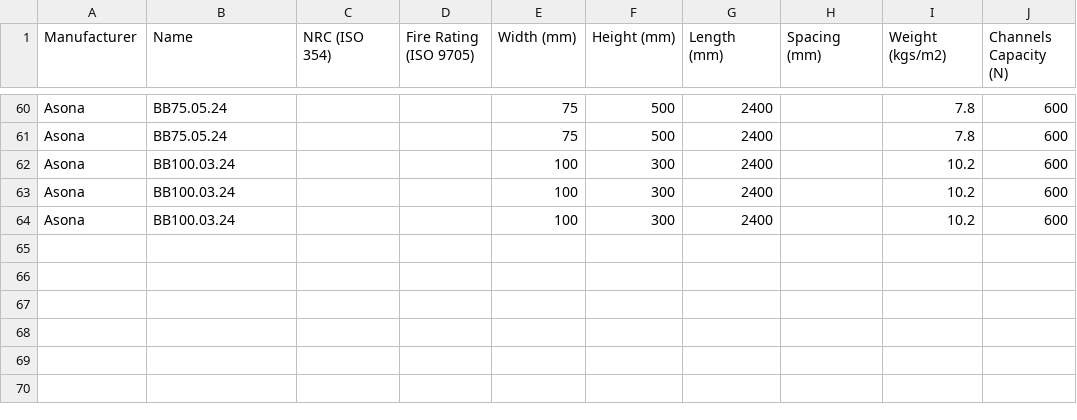
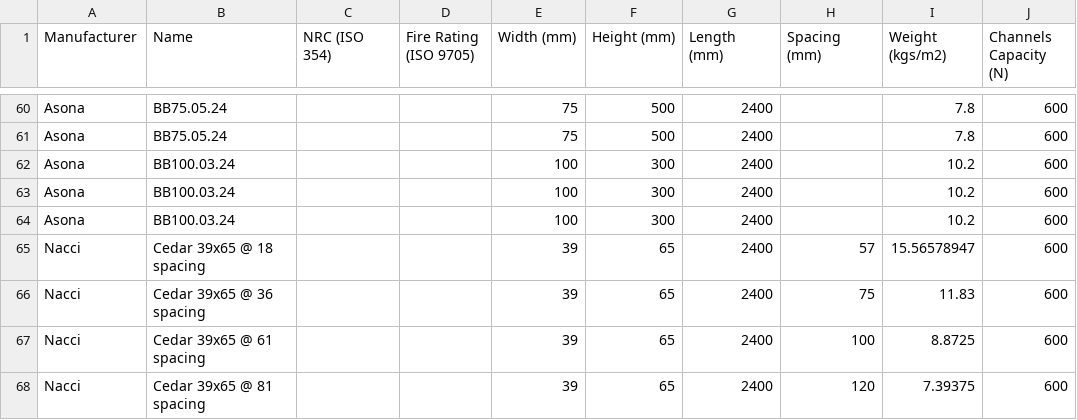
Before and after one commit to Constratum/product-data, a CSV file: product_data/data/Baffles.csv, drawn as a sheet; only a part is shown, gaps mark what is left out.

Commit message:
Add files via upload

```diff
--- a/product_data/data/Baffles.csv
+++ b/product_data/data/Baffles.csv
@@ -64 +64,5 @@ Asona,BB100.03.24,,,100,300,2400,,10.2,600
 Asona,BB100.03.24,,,100,300,2400,,10.2,600
+Nacci,Cedar 39x65 @ 18 spacing,,,39,65,2400,57,15.56578947,600
+Nacci,Cedar 39x65 @ 36 spacing,,,39,65,2400,75,11.83,600
+Nacci,Cedar 39x65 @ 61 spacing,,,39,65,2400,100,8.8725,600
+Nacci,Cedar 39x65 @ 81 spacing,,,39,65,2400,120,7.39375,600
```
